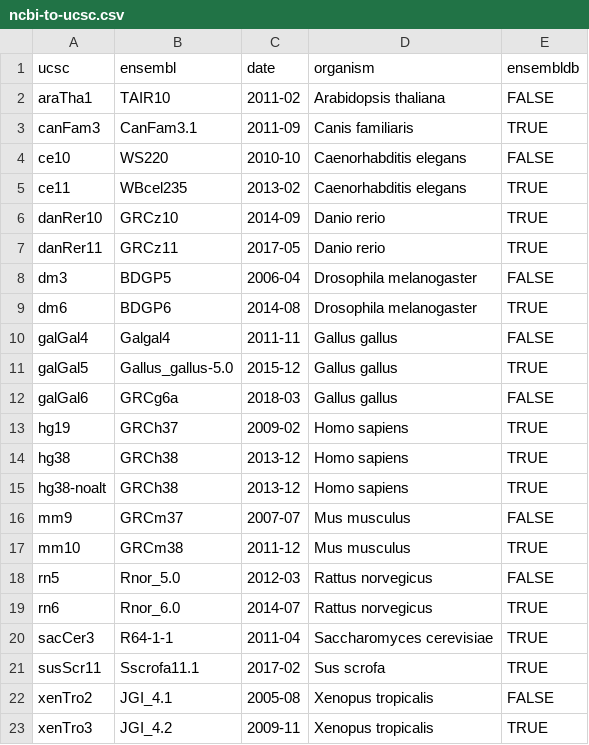
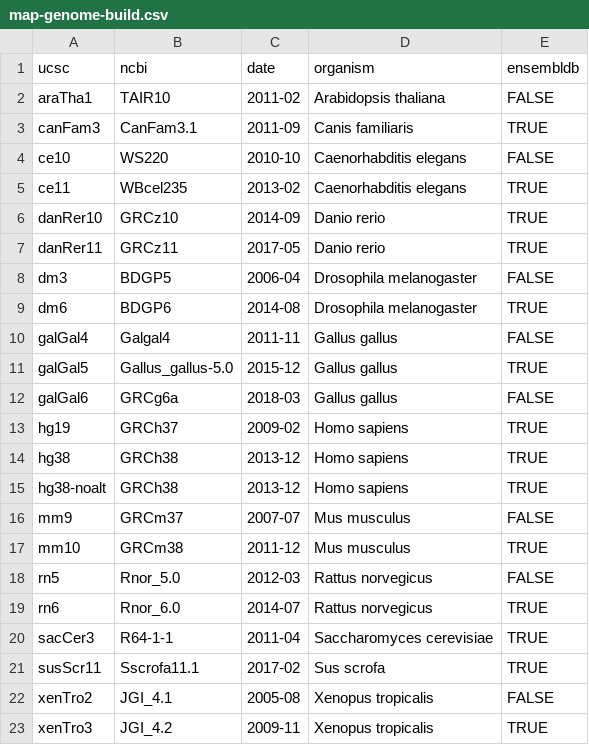
Before and after one commit to acidgenomics/r-acidgenomes, a CSV file: inst/extdata/map-genome-build.csv (was inst/extdata/ncbi-to-ucsc.csv), drawn as a sheet.

```diff
--- a/inst/extdata/ncbi-to-ucsc.csv
+++ b/inst/extdata/map-genome-build.csv
@@ -1,2 +1,2 @@
-ucsc,ensembl,date,organism,ensembldb
+ucsc,ncbi,date,organism,ensembldb
 araTha1,TAIR10,2011-02,Arabidopsis thaliana,FALSE
```
Also changed, not shown: 5 other files.
